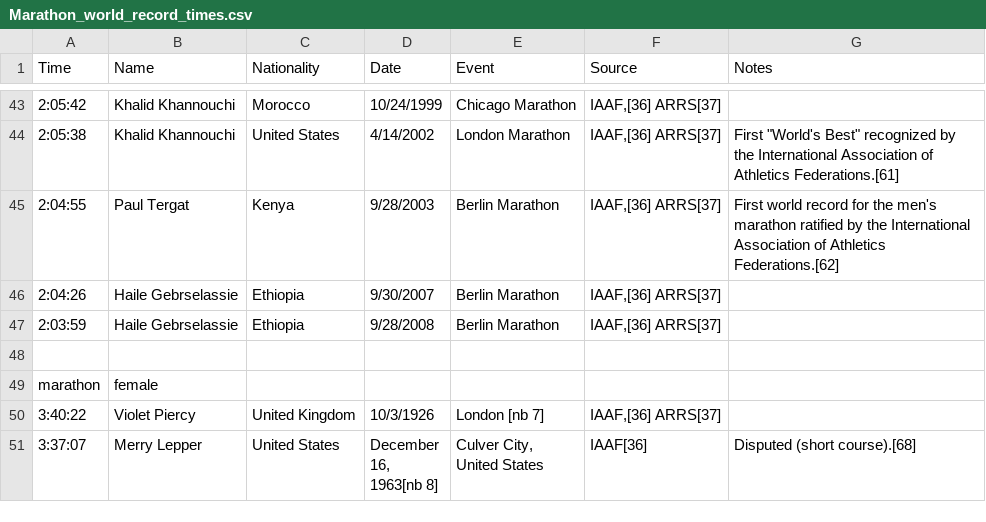
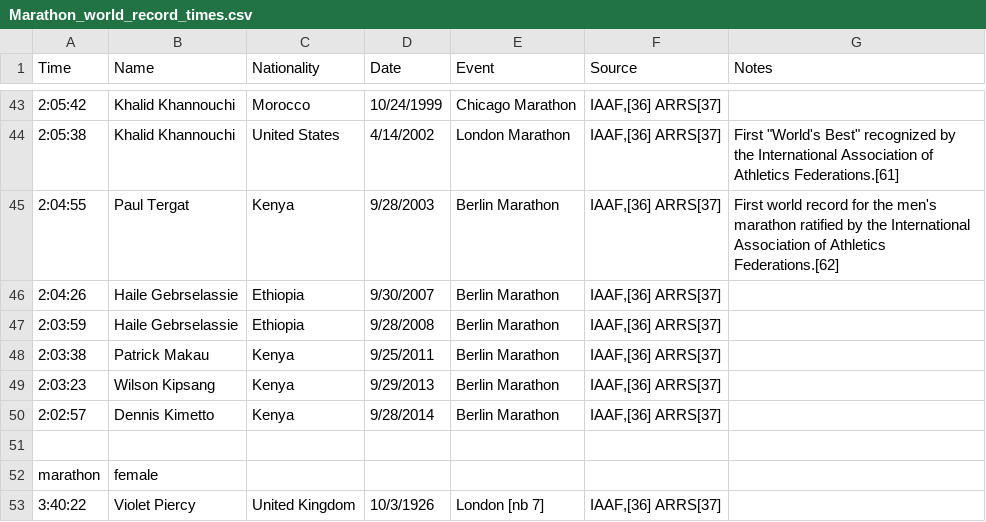
Before and after one commit to heiyhia/thinkstats, a CSV file: workspace.thinkstats/ThinkStats/Marathon_world_record_times.csv, drawn as a sheet; only a part is shown, gaps mark what is left out; the shorter side is filled out with more unchanged rows; the diff names each change by its address in the sheet, - before the commit and + after, or states it on an @@ line.

Commit message:
Updating world_record

```diff
--- a/workspace.thinkstats/ThinkStats/Marathon_world_record_times.csv
+++ b/workspace.thinkstats/ThinkStats/Marathon_world_record_times.csv
+row 48: 2:03:38 | Patrick Makau | Kenya | 9/25/2011 | Berlin Marathon | IAAF,[36] ARRS[37]
+row 49: 2:03:23 | Wilson Kipsang | Kenya | 9/29/2013 | Berlin Marathon | IAAF,[36] ARRS[37]
+row 50: 2:02:57 | Dennis Kimetto | Kenya | 9/28/2014 | Berlin Marathon | IAAF,[36] ARRS[37]
```
Also changed, not shown: 1 other file.
